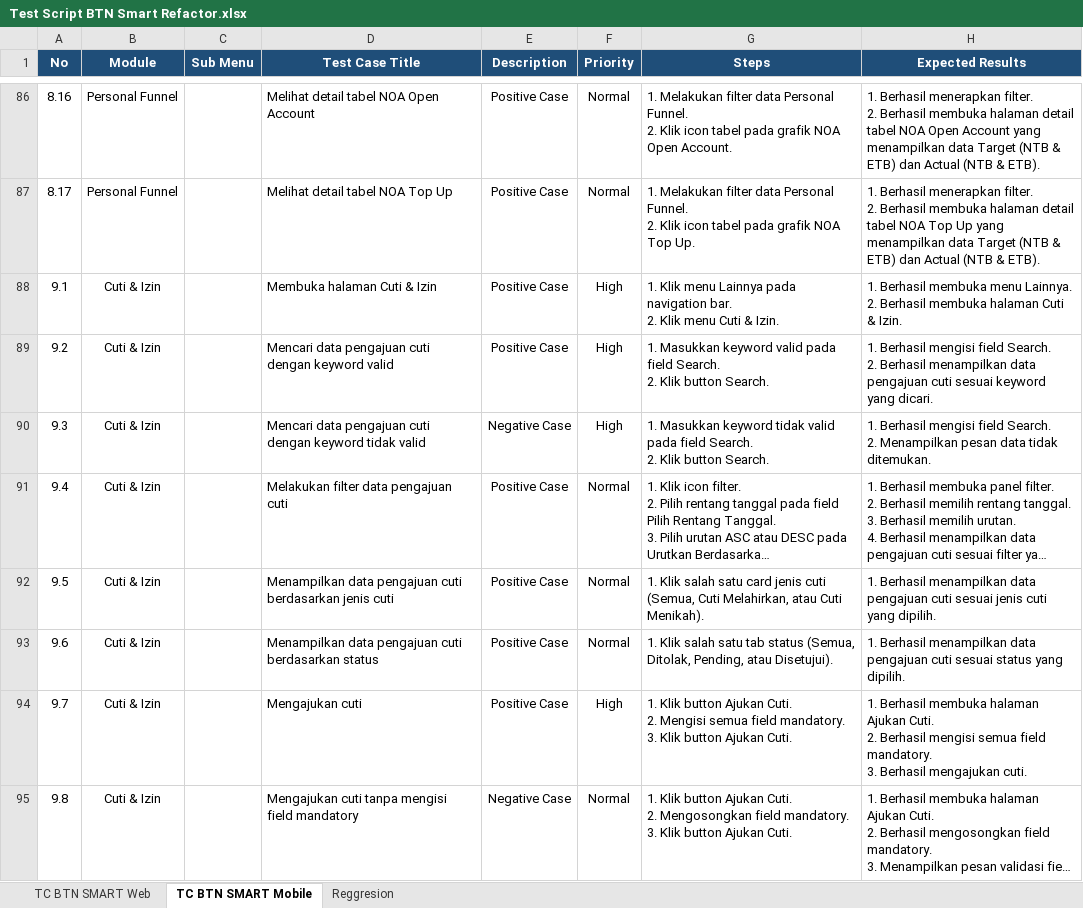
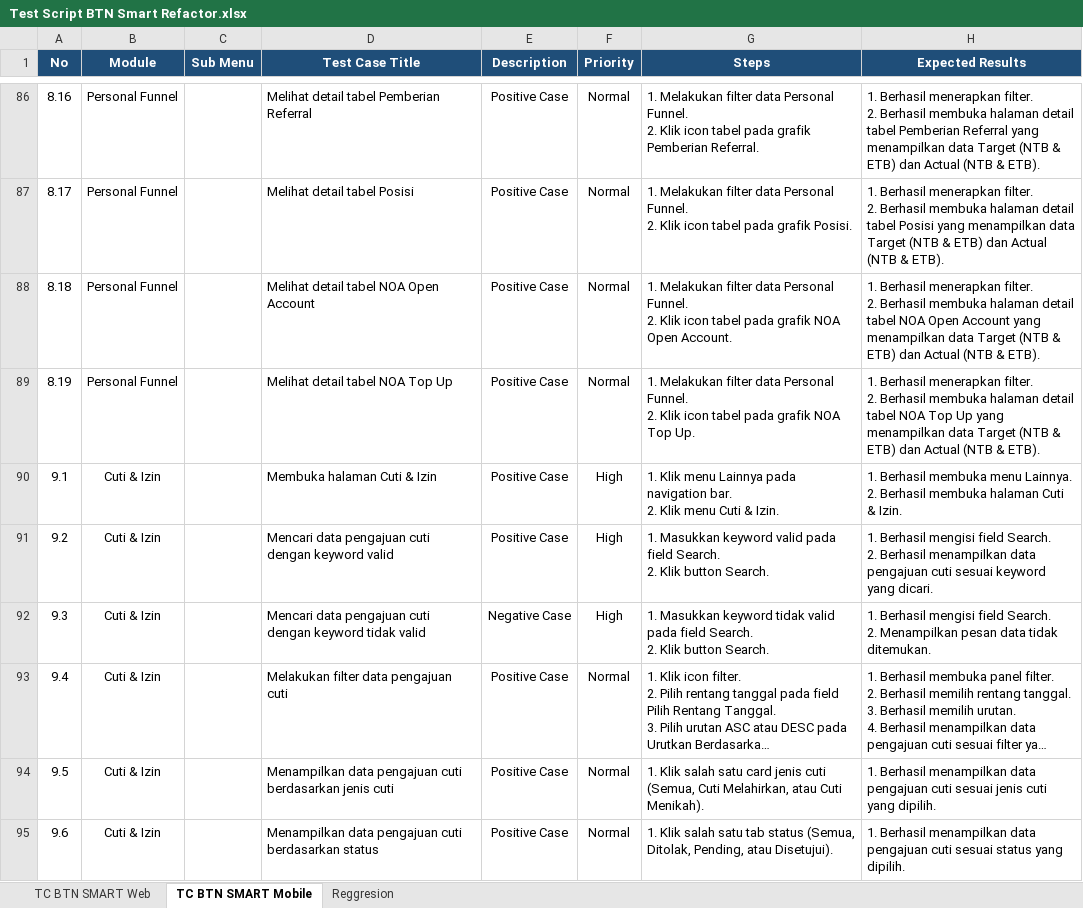
Before and after one commit to muhammaddanihaikal/btn-smart-refactor, an Excel workbook: Test Script/Test Script BTN Smart Refactor.xlsx, sheet TC BTN SMART Mobile, drawn as a sheet; only a part is shown, gaps mark what is left out; the shorter side is filled out with more unchanged rows; long unchanged cells end in …; values as stored, in another font and other column widths than the file's, no borders; ↵ is a line break in a cell; the diff covers the shown part only; the diff names each change by its address in the sheet, - before the commit and + after, or states it on an @@ line.

Commit message:
feat(mobile): add Visit test scripts (8.6 and 8.14) to Personal Funnel, renumber to 19 TCs, sync and embed screenshots

```diff
--- a/Test Script/Test Script BTN Smart Refactor.xlsx (sheet TC BTN SMART Mobile)
+++ b/Test Script/Test Script BTN Smart Refactor.xlsx (sheet TC BTN SMART Mobile)
-D86 (Test Case Title): Melihat detail tabel NOA Open Account
+D86 (Test Case Title): Melihat detail tabel Pemberian Referral
-G86 (Steps): …pada grafik NOA Open Account.
+G86 (Steps): …pada grafik Pemberian Referral.
-H86 (Expected Results): …detail tabel NOA Open Account yang menampilkan…
+H86 (Expected Results): …detail tabel Pemberian Referral yang menampilkan…
-D87 (Test Case Title): Melihat detail tabel NOA Top Up
+D87 (Test Case Title): Melihat detail tabel Posisi
-G87 (Steps): …pada grafik NOA Top Up.
+G87 (Steps): …pada grafik Posisi.
-H87 (Expected Results): …detail tabel NOA Top Up yang menampilkan…
+H87 (Expected Results): …detail tabel Posisi yang menampilkan…
+row 88: 8.18 | Personal Funnel |  | Melihat detail tabel NOA Open Account | Positive Case | Normal | 1. Melakukan filter data Personal Funnel. ↵ 2. Klik icon tabel pada grafik NOA Open Account. | 1. Berhasil menerapkan filter. ↵ 2. Berhasil membuka halaman detail tabel NOA Open Account yang menampilkan data Target (NTB & ETB) dan Actual (NTB & ETB).
+row 89: 8.19 | Personal Funnel |  | Melihat detail tabel NOA Top Up | Positive Case | Normal | 1. Melakukan filter data Personal Funnel. ↵ 2. Klik icon tabel pada grafik NOA Top Up. | 1. Berhasil menerapkan filter. ↵ 2. Berhasil membuka halaman detail tabel NOA Top Up yang menampilkan data Target (NTB & ETB) dan Actual (NTB & ETB).
```
Also changed, not shown: 31 edited cells elsewhere in this sheet, 52 other files.
